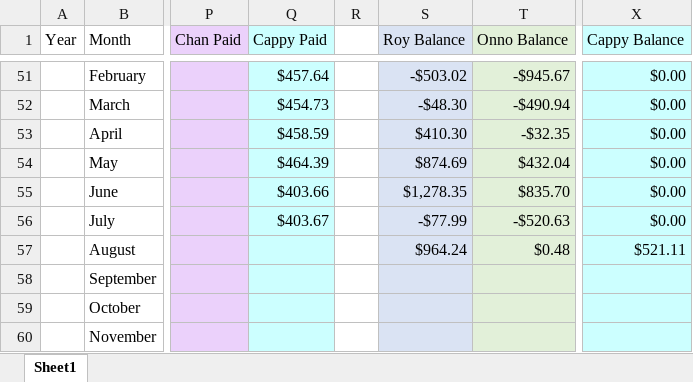
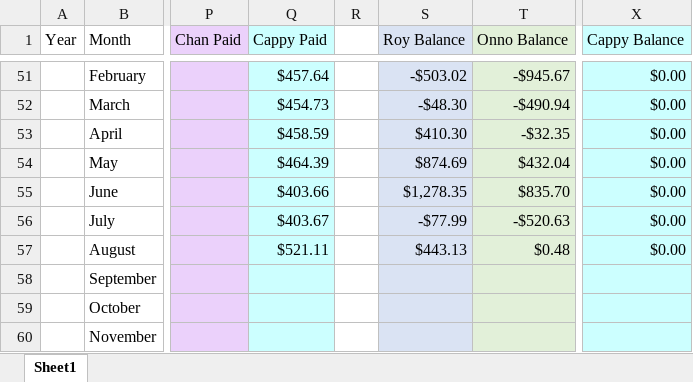
Before and after one commit to byrdie/Hayes, an Excel workbook: rent.xlsx, sheet Sheet1, drawn as a sheet; only a part is shown, gaps mark what is left out; values as stored, in another font and other column widths than the file's, no borders; the diff names each change by its address in the sheet, - before the commit and + after, or states it on an @@ line.

Commit message:
Added aug

```diff
--- a/rent.xlsx (sheet Sheet1)
+++ b/rent.xlsx (sheet Sheet1)
-Q57 (Cappy Paid): (empty)
+Q57 (Cappy Paid): $521.11
-S57 (Roy Balance): $964.24
+S57 (Roy Balance): $443.13
-X57 (Cappy Balance): $521.11
+X57 (Cappy Balance): $0.00
```
